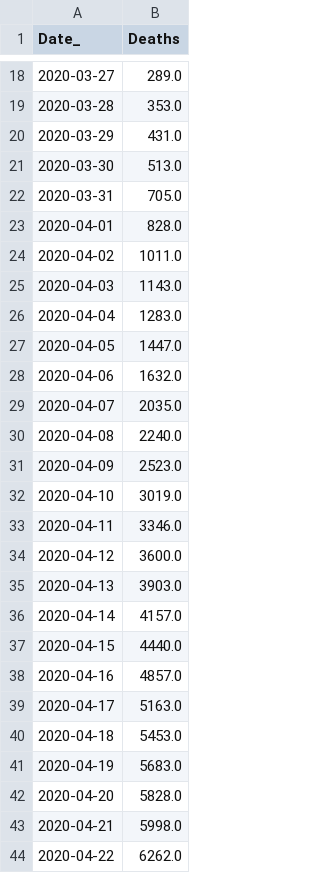
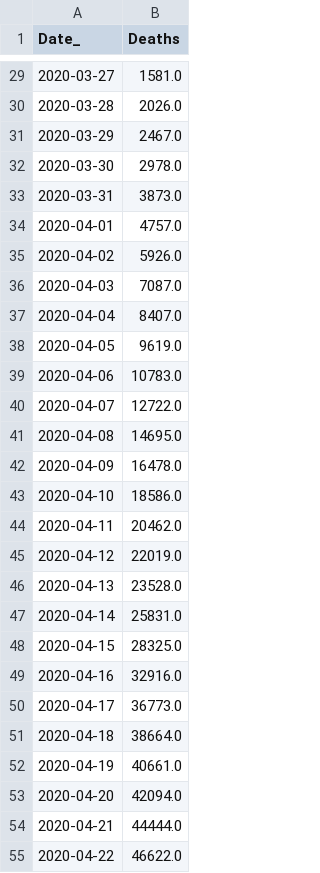
Before and after one commit to LindsayMoir/arima, a CSV file: df.csv, drawn as a sheet; only a part is shown, gaps mark what is left out; the diff covers the shown part only.

```diff
--- a/df.csv
+++ b/df.csv
@@ -18,27 +29,27 @@ Date_,Deaths
-2020-03-27,289.0
-2020-03-28,353.0
-2020-03-29,431.0
-2020-03-30,513.0
-2020-03-31,705.0
-2020-04-01,828.0
-2020-04-02,1011.0
-2020-04-03,1143.0
-2020-04-04,1283.0
-2020-04-05,1447.0
-2020-04-06,1632.0
-2020-04-07,2035.0
-2020-04-08,2240.0
-2020-04-09,2523.0
-2020-04-10,3019.0
-2020-04-11,3346.0
-2020-04-12,3600.0
-2020-04-13,3903.0
-2020-04-14,4157.0
-2020-04-15,4440.0
-2020-04-16,4857.0
-2020-04-17,5163.0
-2020-04-18,5453.0
-2020-04-19,5683.0
-2020-04-20,5828.0
-2020-04-21,5998.0
-2020-04-22,6262.0
+2020-03-27,1581.0
+2020-03-28,2026.0
+2020-03-29,2467.0
+2020-03-30,2978.0
+2020-03-31,3873.0
+2020-04-01,4757.0
+2020-04-02,5926.0
+2020-04-03,7087.0
+2020-04-04,8407.0
+2020-04-05,9619.0
+2020-04-06,10783.0
+2020-04-07,12722.0
+2020-04-08,14695.0
+2020-04-09,16478.0
+2020-04-10,18586.0
+2020-04-11,20462.0
+2020-04-12,22019.0
+2020-04-13,23528.0
+2020-04-14,25831.0
+2020-04-15,28325.0
+2020-04-16,32916.0
+2020-04-17,36773.0
+2020-04-18,38664.0
+2020-04-19,40661.0
+2020-04-20,42094.0
+2020-04-21,44444.0
+2020-04-22,46622.0
```
Also changed, not shown: 13 added rows and 46 edited cells elsewhere in this file, data/stationary.csv, 9 other files.
